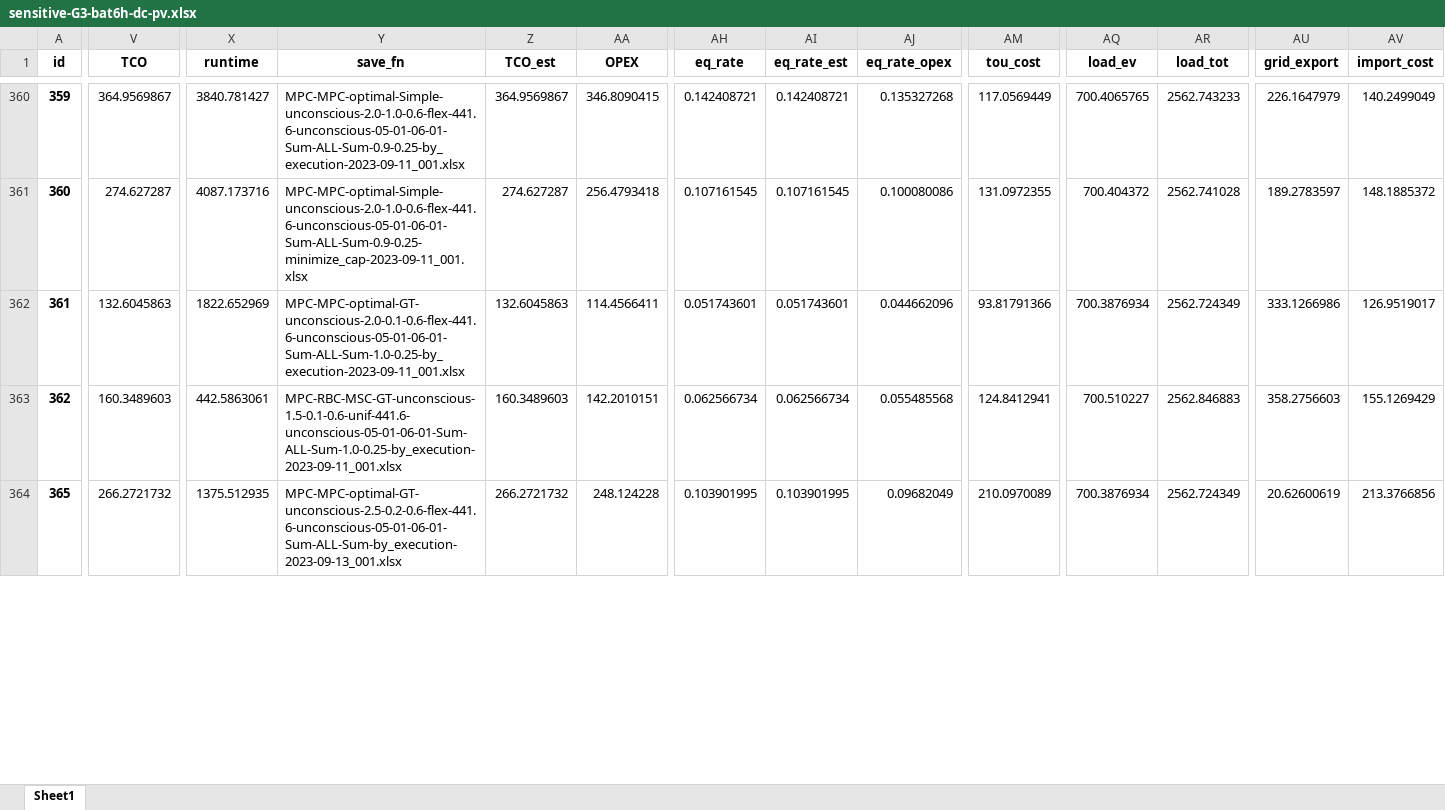
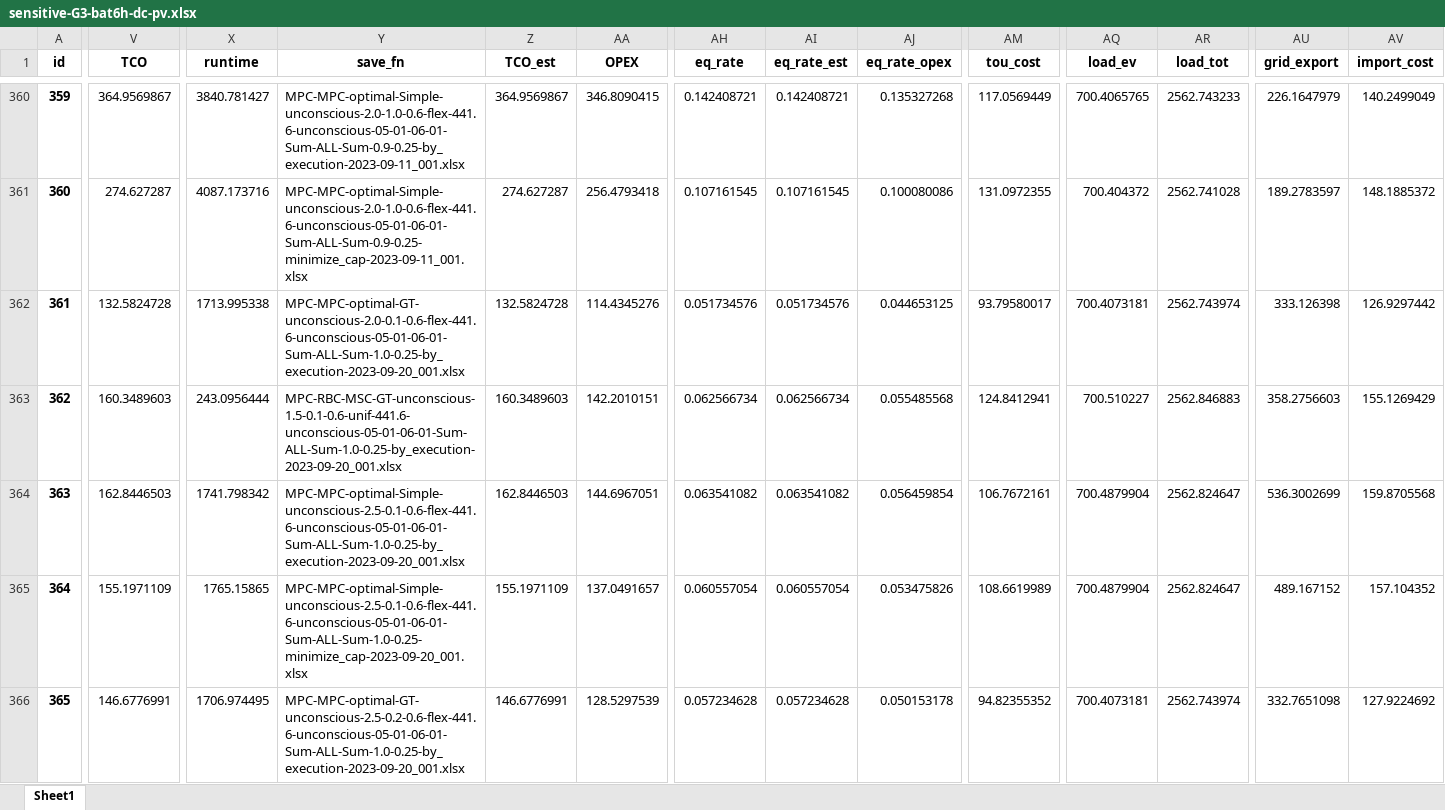
Before and after one commit to AarenLee07/Microgrid-Optimizer, an Excel workbook: output/experiments/thesis_sensitivity/with-bld-only-not-pv-ev-pred/sensitive-G3-bat6h-dc-pv.xlsx, sheet Sheet1, drawn as a sheet; only a part is shown, gaps mark what is left out; values as stored, in another font and other column widths than the file's, no borders; addresses are those after the commit; rows hold the shown columns only; the diff covers the shown part only; the diff names each change by its address in the sheet, - before the commit and + after, or states it on an @@ line.

```diff
--- a/output/experiments/thesis_sensitivity/with-bld-only-not-pv-ev-pred/sensitive-G3-bat6h-dc-pv.xlsx (sheet Sheet1)
+++ b/output/experiments/thesis_sensitivity/with-bld-only-not-pv-ev-pred/sensitive-G3-bat6h-dc-pv.xlsx (sheet Sheet1)
-V362 (TCO): 132.6045863
+V362 (TCO): 132.5824728
-X362 (runtime): 1822.652969
+X362 (runtime): 1713.995338
-Y362 (save_fn): MPC-MPC-optimal-GT-unconscious-2.0-0.1-0.6-flex-441.6-unconscious-05-01-06-01-Sum-ALL-Sum-1.0-0.25-by_execution-2023-09-11_001.xlsx
+Y362 (save_fn): MPC-MPC-optimal-GT-unconscious-2.0-0.1-0.6-flex-441.6-unconscious-05-01-06-01-Sum-ALL-Sum-1.0-0.25-by_execution-2023-09-20_001.xlsx
-Z362 (TCO_est): 132.6045863
+Z362 (TCO_est): 132.5824728
-AA362 (OPEX): 114.4566411
+AA362 (OPEX): 114.4345276
-AH362 (eq_rate): 0.051743601
+AH362 (eq_rate): 0.051734576
-AI362 (eq_rate_est): 0.051743601
+AI362 (eq_rate_est): 0.051734576
-AJ362 (eq_rate_opex): 0.044662096
+AJ362 (eq_rate_opex): 0.044653125
-AM362 (tou_cost): 93.81791366
+AM362 (tou_cost): 93.79580017
-AQ362 (load_ev): 700.3876934
+AQ362 (load_ev): 700.4073181
-AR362 (load_tot): 2562.724349
+AR362 (load_tot): 2562.743974
-AU362 (grid_export): 333.1266986
+AU362 (grid_export): 333.126398
-AV362 (import_cost): 126.9519017
+AV362 (import_cost): 126.9297442
-X363 (runtime): 442.5863061
+X363 (runtime): 243.0956444
-Y363 (save_fn): MPC-RBC-MSC-GT-unconscious-1.5-0.1-0.6-unif-441.6-unconscious-05-01-06-01-Sum-ALL-Sum-1.0-0.25-by_execution-2023-09-11_001.xlsx
+Y363 (save_fn): MPC-RBC-MSC-GT-unconscious-1.5-0.1-0.6-unif-441.6-unconscious-05-01-06-01-Sum-ALL-Sum-1.0-0.25-by_execution-2023-09-20_001.xlsx
+row 364: 363 | 162.8446503 | 1741.798342 | MPC-MPC-optimal-Simple-unconscious-2.5-0.1-0.6-flex-441.6-unconscious-05-01-06-01-Sum-ALL-Sum-1.0-0.25-by_execution-2023-09-20_001.xlsx | 162.8446503 | 144.6967051 | 0.063541082 | 0.063541082 | 0.056459854 | 106.7672161 | 700.4879904 | 2562.824647 | 536.3002699 | 159.8705568
+row 365: 364 | 155.1971109 | 1765.15865 | MPC-MPC-optimal-Simple-unconscious-2.5-0.1-0.6-flex-441.6-unconscious-05-01-06-01-Sum-ALL-Sum-1.0-0.25-minimize_cap-2023-09-20_001.xlsx | 155.1971109 | 137.0491657 | 0.060557054 | 0.060557054 | 0.053475826 | 108.6619989 | 700.4879904 | 2562.824647 | 489.167152 | 157.104352
-V366 (TCO): 266.2721732
+V366 (TCO): 146.6776991
-X366 (runtime): 1375.512935
+X366 (runtime): 1706.974495
-Y366 (save_fn): MPC-MPC-optimal-GT-unconscious-2.5-0.2-0.6-flex-441.6-unconscious-05-01-06-01-Sum-ALL-Sum-by_execution-2023-09-13_001.xlsx
+Y366 (save_fn): MPC-MPC-optimal-GT-unconscious-2.5-0.2-0.6-flex-441.6-unconscious-05-01-06-01-Sum-ALL-Sum-1.0-0.25-by_execution-2023-09-20_001.xlsx
-Z366 (TCO_est): 266.2721732
+Z366 (TCO_est): 146.6776991
-AA366 (OPEX): 248.124228
+AA366 (OPEX): 128.5297539
-AH366 (eq_rate): 0.103901995
+AH366 (eq_rate): 0.057234628
-AI366 (eq_rate_est): 0.103901995
+AI366 (eq_rate_est): 0.057234628
-AJ366 (eq_rate_opex): 0.09682049
+AJ366 (eq_rate_opex): 0.050153178
-AM366 (tou_cost): 210.0970089
+AM366 (tou_cost): 94.82355352
-AQ366 (load_ev): 700.3876934
+AQ366 (load_ev): 700.4073181
-AR366 (load_tot): 2562.724349
+AR366 (load_tot): 2562.743974
-AU366 (grid_export): 20.62600619
+AU366 (grid_export): 332.7651098
-AV366 (import_cost): 213.3766856
+AV366 (import_cost): 127.9224692
```
Also changed, not shown: 4 added rows, 6 removed rows and 563 edited cells elsewhere in this sheet, output/experiments/thesis_track_p_grid/6h-bat-Oct-track-p-grid-2.xlsx, output/experiments/thesis_value_of_information/uniform-hour/6h-bat-Apr-disturbance-type.xlsx, 42 other files.
